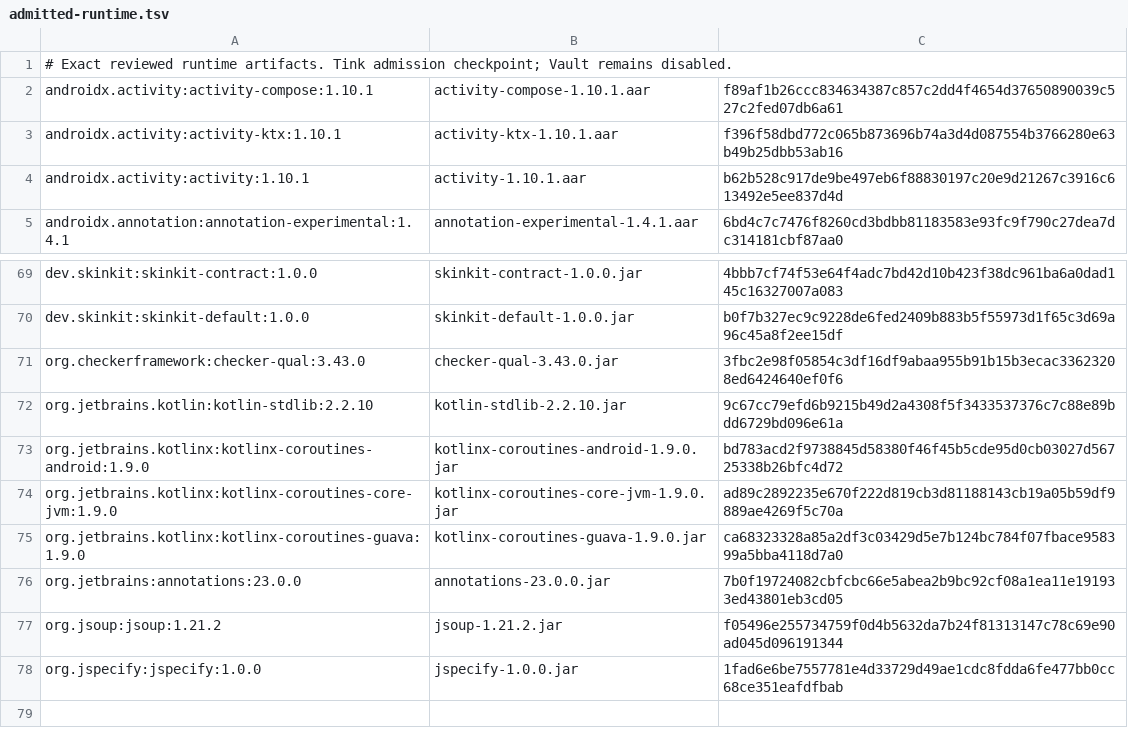
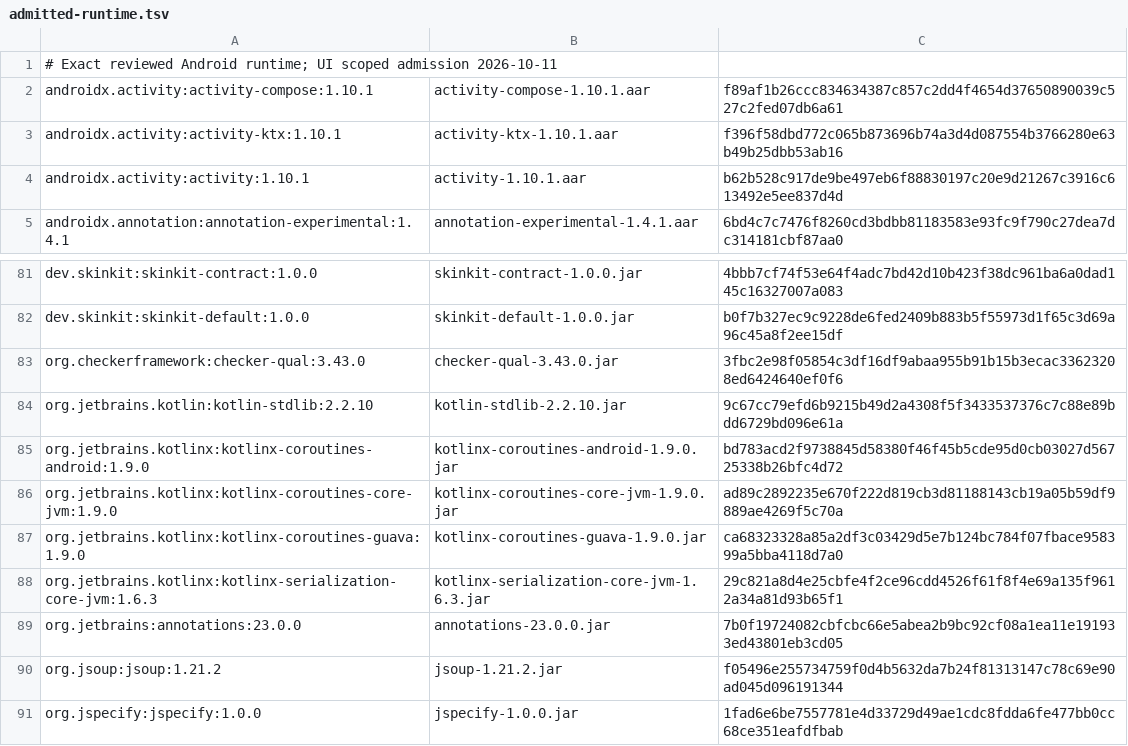
Before and after one commit to bennyliaa/EasySaveVideo, a TSV file: third_party/admitted-runtime.tsv, drawn as a sheet; only a part is shown, gaps mark what is left out; the diff covers the shown part only.

```diff
--- a/third_party/admitted-runtime.tsv
+++ b/third_party/admitted-runtime.tsv
@@ -1,2 +1,2 @@
-# Exact reviewed runtime artifacts. Tink admission checkpoint; Vault remains disabled.
+# Exact reviewed Android runtime; UI scoped admission 2026-10-11
 androidx.activity:activity-compose:1.10.1	activity-compose-1.10.1.aar	f89af1b26ccc834634387c857c2dd4f4654d37650890039c527c2fed07db6a61
@@ -75,2 +87,3 @@ org.jetbrains.kotlinx:kotlinx-coroutines-core-jvm:1.9.0	kotlinx-coroutines-core-
 org.jetbrains.kotlinx:kotlinx-coroutines-guava:1.9.0	kotlinx-coroutines-guava-1.9.0.jar	ca68323328a85a2df3c03429d5e7b124bc784f07fbace958399a5bba4118d7a0
+org.jetbrains.kotlinx:kotlinx-serialization-core-jvm:1.6.3	kotlinx-serialization-core-jvm-1.6.3.jar	29c821a8d4e25cbfe4f2ce96cdd4526f61f8f4e69a135f9612a34a81d93b65f1
 org.jetbrains:annotations:23.0.0	annotations-23.0.0.jar	7b0f19724082cbfcbc66e5abea2b9bc92cf08a1ea11e191933ed43801eb3cd05
```
Also changed, not shown: 12 added rows elsewhere in this file, 40 other files.
